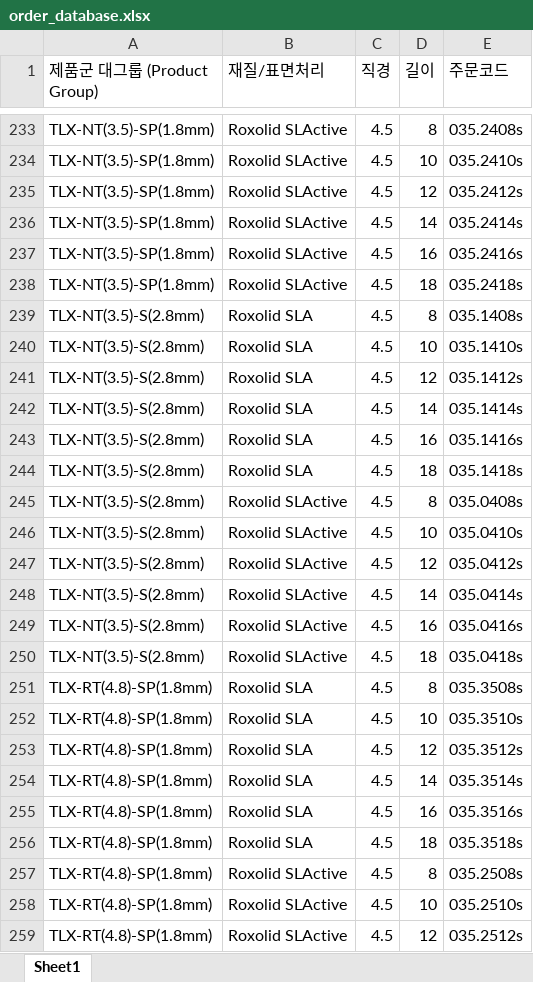
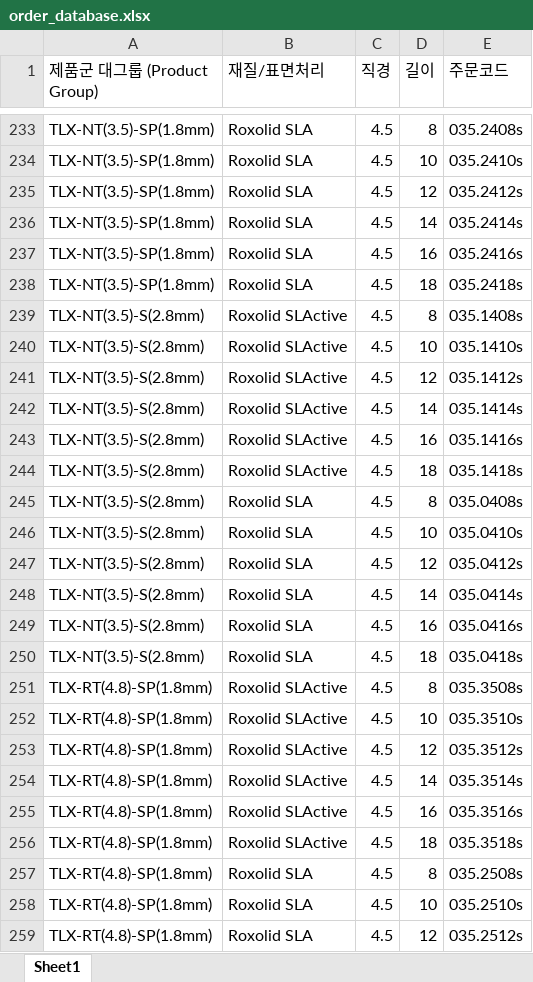
Before and after one commit to DanielJH1135/STKR_Order_System, an Excel workbook: order_database.xlsx, sheet Sheet1, drawn as a sheet; only a part is shown, gaps mark what is left out; values as stored, in another font and other column widths than the file's, no borders; the diff covers the shown part only; the diff names each change by its address in the sheet, - before the commit and + after, or states it on an @@ line.

```diff
--- a/order_database.xlsx (sheet Sheet1)
+++ b/order_database.xlsx (sheet Sheet1)
-B233:B238 (재질/표면처리): Roxolid SLActive
+B233:B238 (재질/표면처리): Roxolid SLA
-B239:B244 (재질/표면처리): Roxolid SLA
+B239:B244 (재질/표면처리): Roxolid SLActive
-B245:B250 (재질/표면처리): Roxolid SLActive
+B245:B250 (재질/표면처리): Roxolid SLA
-B251:B256 (재질/표면처리): Roxolid SLA
+B251:B256 (재질/표면처리): Roxolid SLActive
-B257:B259 (재질/표면처리): Roxolid SLActive
+B257:B259 (재질/표면처리): Roxolid SLA
```
Also changed, not shown: 101 edited cells elsewhere in this sheet.
